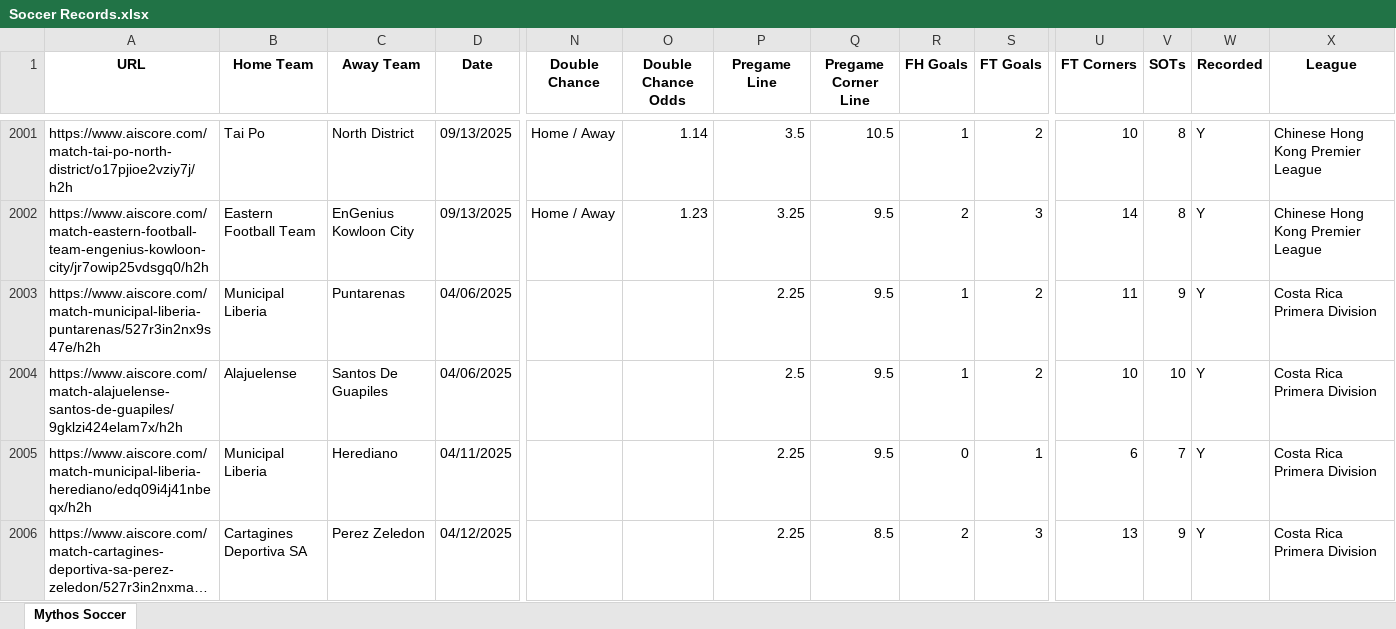
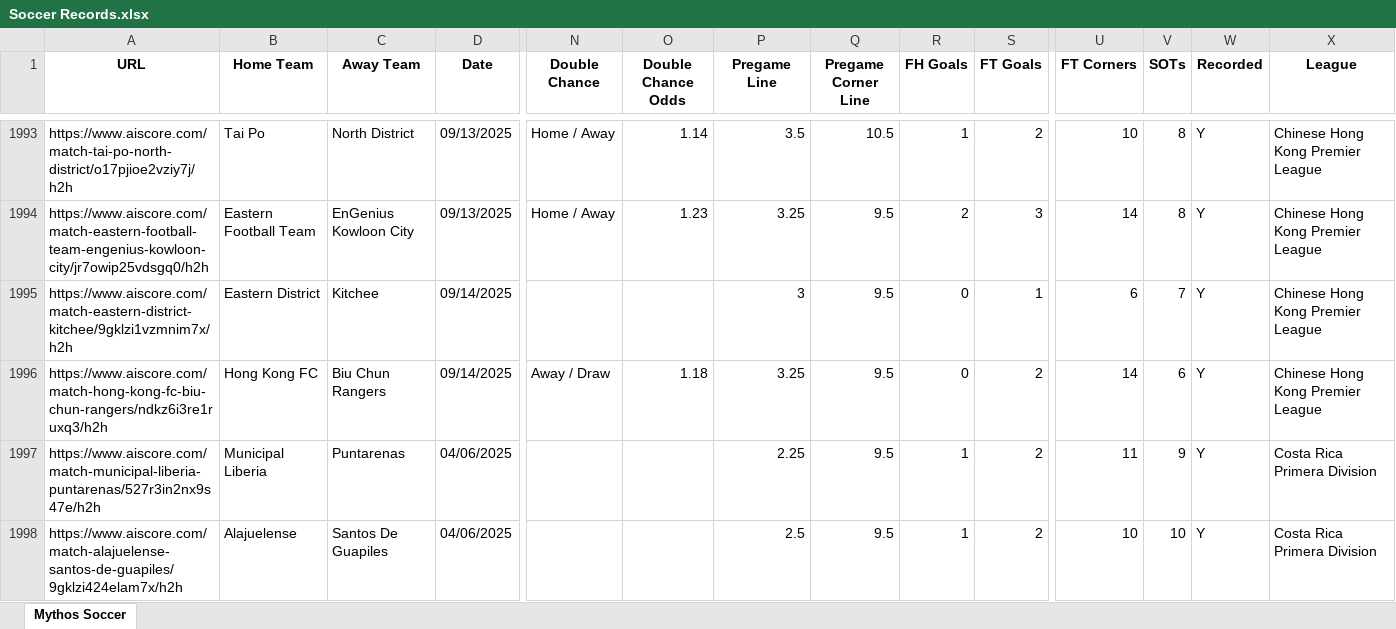
Before and after one commit to Captain-Duckie/whop, an Excel workbook: public/Soccer Records.xlsx, sheet Mythos Soccer, drawn as a sheet; only a part is shown, gaps mark what is left out; the shorter side is filled out with more unchanged rows; long unchanged cells end in …; values as stored, in another font and other column widths than the file's, no borders; rows hold the shown columns only; the diff covers the shown part only; the diff names each change by its address in the sheet, - before the commit and + after, or states it on an @@ line.

Commit message:
Auto-update Soccer Records at 2025-09-14T08:08:44.666657

```diff
--- a/public/Soccer Records.xlsx (sheet Mythos Soccer)
+++ b/public/Soccer Records.xlsx (sheet Mythos Soccer)
+row 1995: https://www.aiscore.com/match-eastern-district-kitchee/9gklzi1vzmnim7x/h2h | Eastern District | Kitchee | 09/14/2025 |  |  | 3 | 9.5 | 0 | 1 | 6 | 7 | Y | Chinese Hong Kong Premier League
+row 1996: https://www.aiscore.com/match-hong-kong-fc-biu-chun-rangers/ndkz6i3re1ruxq3/h2h | Hong Kong FC | Biu Chun Rangers | 09/14/2025 | Away / Draw | 1.18 | 3.25 | 9.5 | 0 | 2 | 14 | 6 | Y | Chinese Hong Kong Premier League
```
Also changed, not shown: 19 added rows, 27 removed rows and 22 edited cells elsewhere in this sheet.
